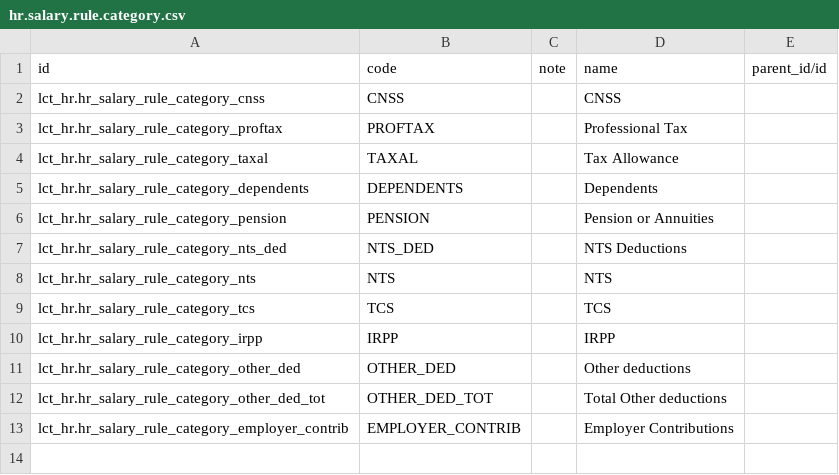
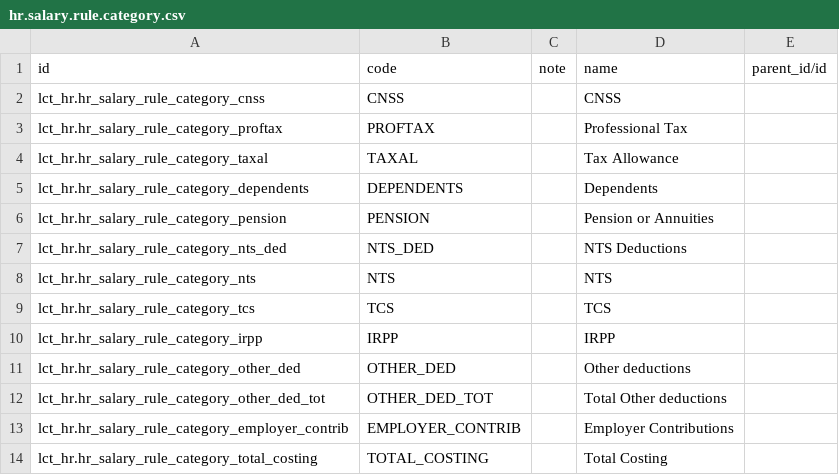
Before and after one commit to altanmur/ps-lct, a CSV file: data/hr.salary.rule.category.csv, drawn as a sheet; the diff names each change by its address in the sheet, - before the commit and + after, or states it on an @@ line.

Commit message:
New salary rule (total costing), improved payslip report layout (totals in bold)

```diff
--- a/data/hr.salary.rule.category.csv
+++ b/data/hr.salary.rule.category.csv
+row 14: lct_hr.hr_salary_rule_category_total_costing | TOTAL_COSTING |  | Total Costing
```
Also changed, not shown: data/hr.payroll.structure.csv, 4 other files.
